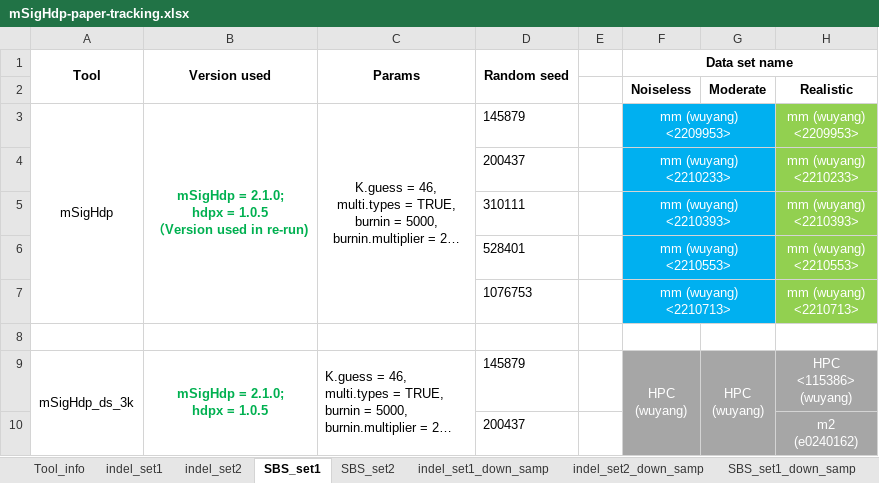
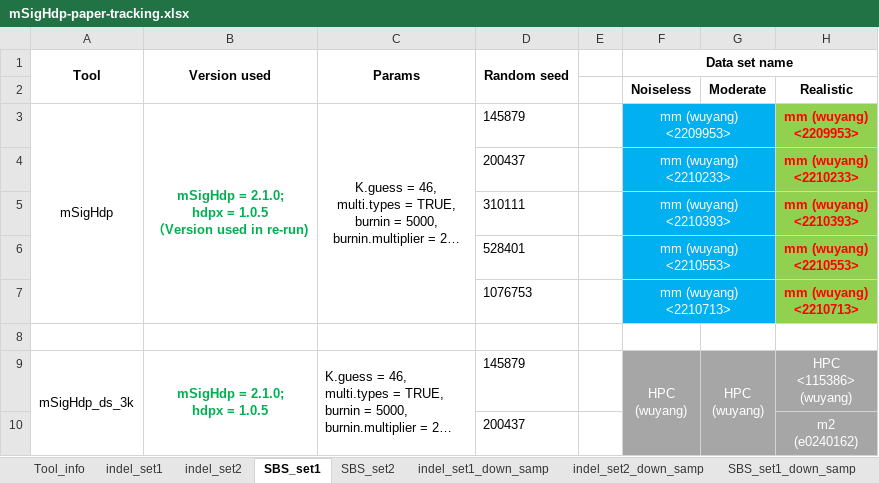
Before and after one commit to steverozen/mSigHdp_paper_sup_files_x1, an Excel workbook: documents/CPU_timing/mSigHdp-paper-tracking.xlsx, sheet SBS_set1, drawn as a sheet; only a part is shown; long unchanged cells end in …; values as stored, in another font and other column widths than the file's, no borders; the diff names each change by its address in the sheet, - before the commit and + after, or states it on an @@ line.

Commit message:
Updated mSigHdp-paper-tracking.xlsx
Runs needs to rerun were now with red font colour.

```diff
--- a/documents/CPU_timing/mSigHdp-paper-tracking.xlsx (sheet SBS_set1)
+++ b/documents/CPU_timing/mSigHdp-paper-tracking.xlsx (sheet SBS_set1)
@@ H3:H7 bold: off → on, text colour: #FFFFFF → #FF0000 @@
```
Also changed, not shown: sheet SBS_set1_down_samp, sheet SBS_set2.
